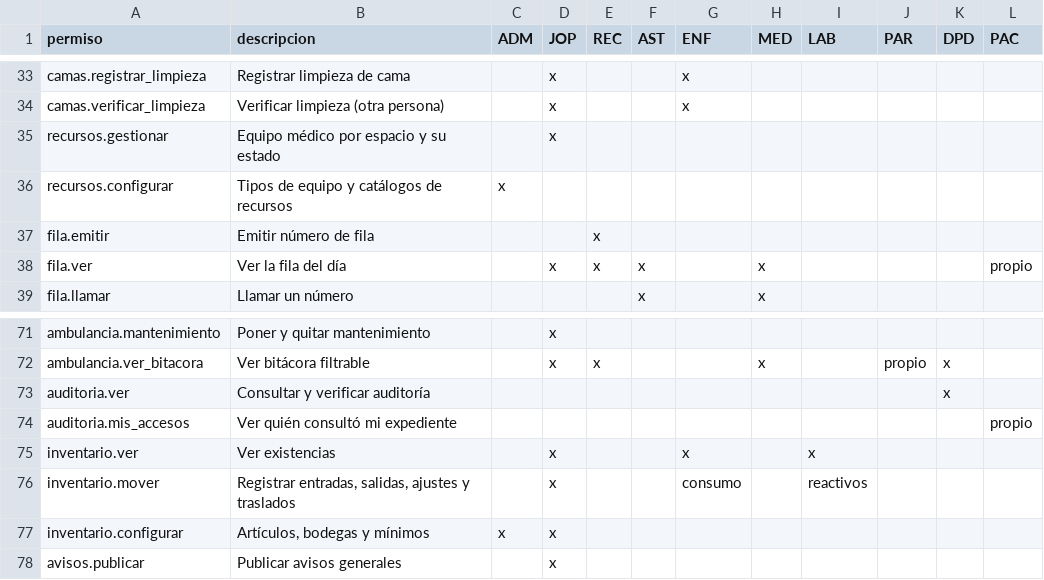
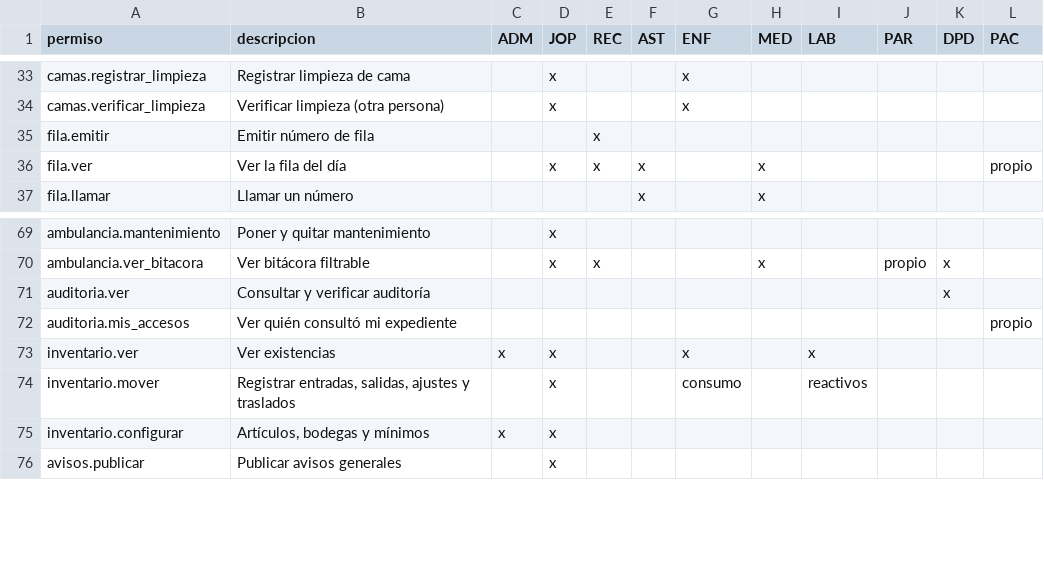
Before and after one commit to jojosenthusiast/Gestion_hospitalaria_universitaria_Climesa, a CSV file: docs/arquitectura/datos/permisos.csv, drawn as a sheet; only a part is shown, gaps mark what is left out.

```diff
--- a/docs/arquitectura/datos/permisos.csv
+++ b/docs/arquitectura/datos/permisos.csv
@@ -34,4 +34,2 @@ camas.registrar_limpieza,Registrar limpieza de cama,,x,,,x,,,,,
 camas.verificar_limpieza,Verificar limpieza (otra persona),,x,,,x,,,,,
-recursos.gestionar,Equipo médico por espacio y su estado,,x,,,,,,,,
-recursos.configurar,Tipos de equipo y catálogos de recursos,x,,,,,,,,,
 fila.emitir,Emitir número de fila,,,x,,,,,,,
@@ -74,3 +72,3 @@ auditoria.ver,Consultar y verificar auditoría,,,,,,,,,x,
 auditoria.mis_accesos,Ver quién consultó mi expediente,,,,,,,,,,propio
-inventario.ver,Ver existencias,,x,,,x,,x,,,
+inventario.ver,Ver existencias,x,x,,,x,,x,,,
 inventario.mover,"Registrar entradas, salidas, ajustes y traslados",,x,,,consumo,,reactivos,,,
```
Also changed, not shown: docs/arquitectura/datos/endpoints.csv, 14 other files.
